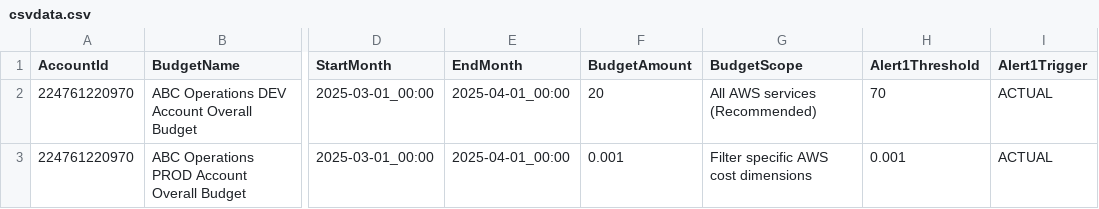
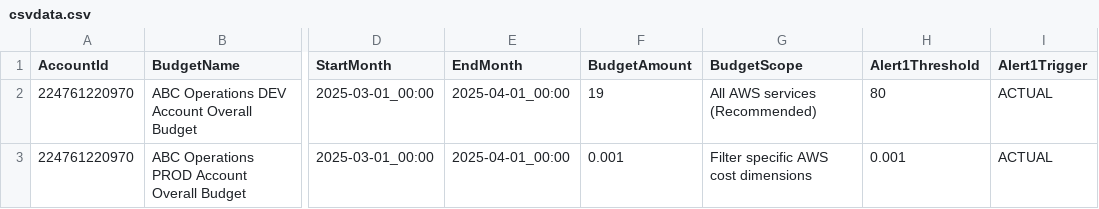
Before and after one commit to abbysac/billing, a CSV file: csvdata.csv, drawn as a sheet; only a part is shown, gaps mark what is left out; the diff names each change by its address in the sheet, - before the commit and + after, or states it on an @@ line.

Commit message:
null_resource

```diff
--- a/csvdata.csv
+++ b/csvdata.csv
-F2 (BudgetAmount): 20
+F2 (BudgetAmount): 19
-H2 (Alert1Threshold): 70
+H2 (Alert1Threshold): 80
```
